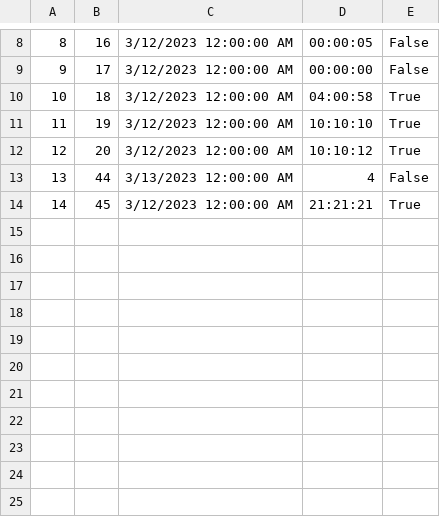
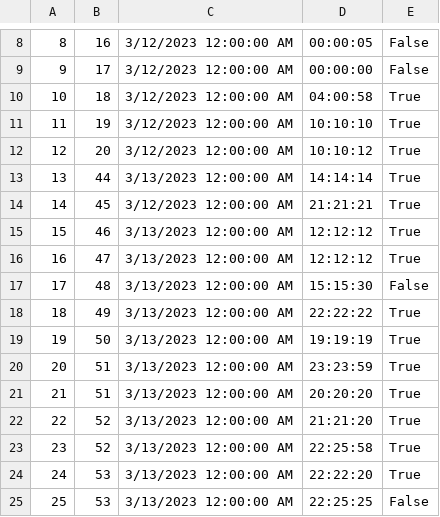
Before and after one commit to anjalovric/Tim1, a CSV file: InitialProject/Resources/Data/tourInstances.csv, drawn as a sheet; only a part is shown, gaps mark what is left out.

Commit message:
feature: History of finished tours

```diff
--- a/InitialProject/Resources/Data/tourInstances.csv
+++ b/InitialProject/Resources/Data/tourInstances.csv
@@ -12,3 +12,14 @@
 12|20|3/12/2023 12:00:00 AM|10:10:12|True
-13|44|3/13/2023 12:00:00 AM|4|False
+13|44|3/13/2023 12:00:00 AM|14:14:14|True
 14|45|3/12/2023 12:00:00 AM|21:21:21|True
+15|46|3/13/2023 12:00:00 AM|12:12:12|True
+16|47|3/13/2023 12:00:00 AM|12:12:12|True
+17|48|3/13/2023 12:00:00 AM|15:15:30|False
+18|49|3/13/2023 12:00:00 AM|22:22:22|True
+19|50|3/13/2023 12:00:00 AM|19:19:19|True
+20|51|3/13/2023 12:00:00 AM|23:23:59|True
+21|51|3/13/2023 12:00:00 AM|20:20:20|True
+22|52|3/13/2023 12:00:00 AM|21:21:20|True
+23|52|3/13/2023 12:00:00 AM|22:25:58|True
+24|53|3/13/2023 12:00:00 AM|22:22:20|True
+25|53|3/13/2023 12:00:00 AM|22:25:25|False
```
Also changed, not shown: InitialProject/Resources/Data/alertsGuest2.csv, InitialProject/Resources/Data/checkPoints.csv, 20 other files.
